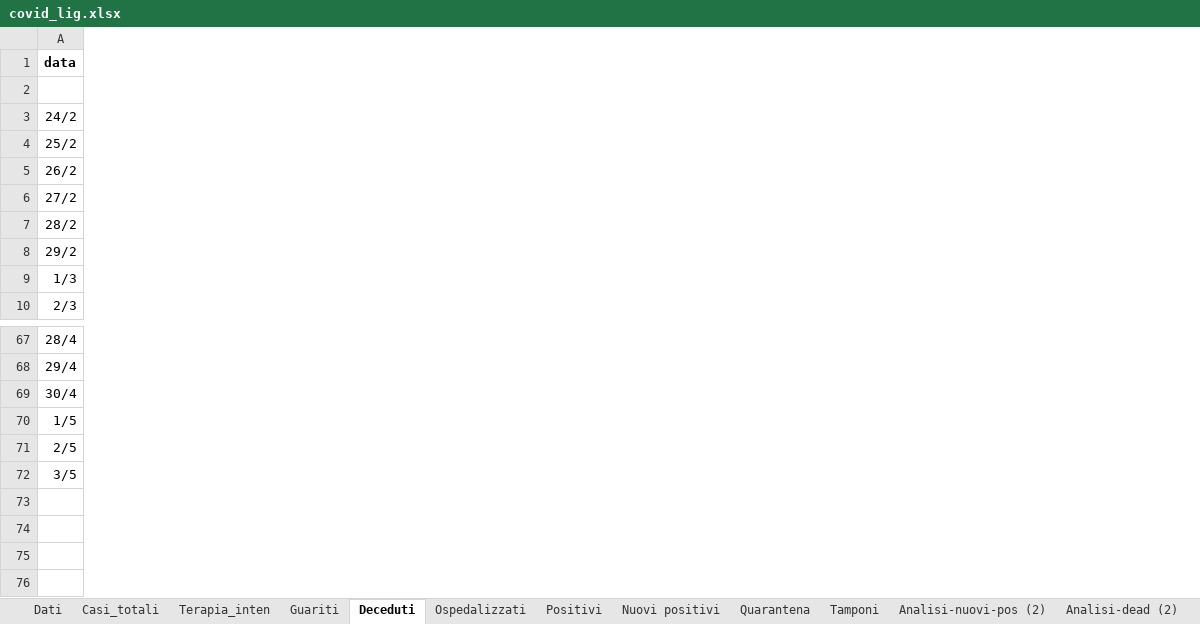
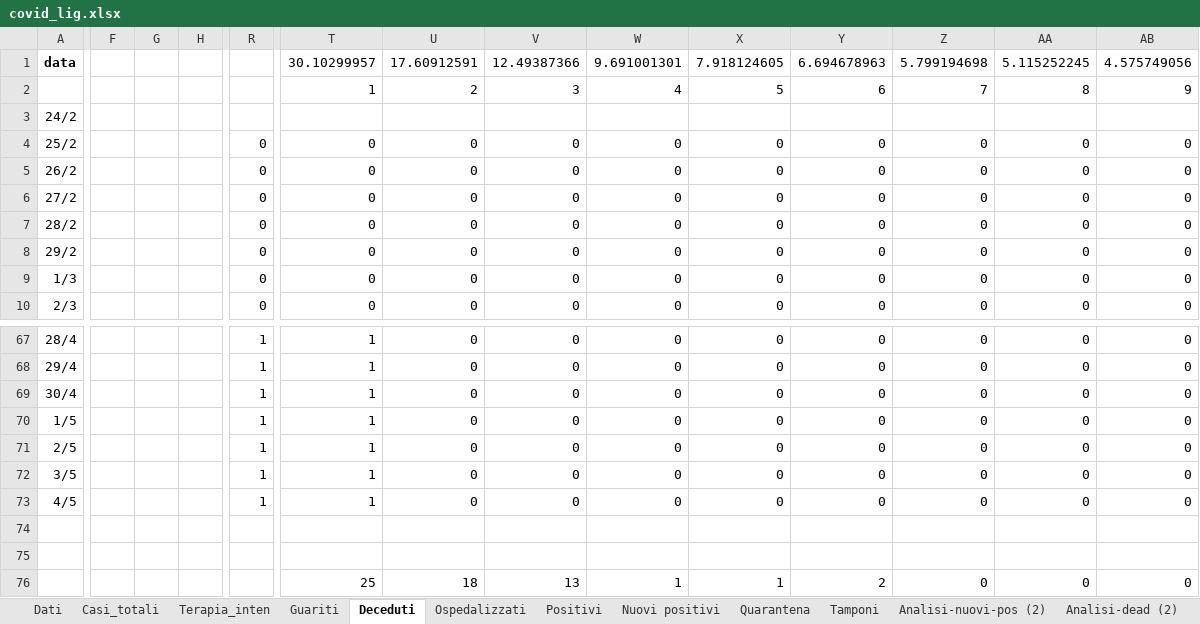
Before and after one commit to mattecarpa/Covid19, an Excel workbook: covid_lig.xlsx, sheet Deceduti, drawn as a sheet; only a part is shown, gaps mark what is left out; values as stored, in another font and other column widths than the file's, no borders; charts and pictures not drawn; rows hold the shown columns only; the diff covers the shown part only; the diff names each change by its address in the sheet, - before the commit and + after, or states it on an @@ line.

```diff
--- a/covid_lig.xlsx (sheet Deceduti)
+++ b/covid_lig.xlsx (sheet Deceduti)
+column F, empty
+column G, empty
+column H, empty
+column R, rows 4-10: all 0; rows 67-72: all 1
+column T, rows 1-10: 30.10299957 | 1 |  | 0 | 0 | 0 | 0 | 0 | 0 | 0; rows 67-72: all 1
+column U, rows 1-10: 17.60912591 | 2 |  | 0 | 0 | 0 | 0 | 0 | 0 | 0; rows 67-72: all 0
+column V, rows 1-10: 12.49387366 | 3 |  | 0 | 0 | 0 | 0 | 0 | 0 | 0; rows 67-72: all 0
+column W, rows 1-10: 9.691001301 | 4 |  | 0 | 0 | 0 | 0 | 0 | 0 | 0; rows 67-72: all 0
+column X, rows 1-10: 7.918124605 | 5 |  | 0 | 0 | 0 | 0 | 0 | 0 | 0; rows 67-72: all 0
+column Y, rows 1-10: 6.694678963 | 6 |  | 0 | 0 | 0 | 0 | 0 | 0 | 0; rows 67-72: all 0
+column Z, rows 1-10: 5.799194698 | 7 |  | 0 | 0 | 0 | 0 | 0 | 0 | 0; rows 67-72: all 0
+column AA, rows 1-10: 5.115252245 | 8 |  | 0 | 0 | 0 | 0 | 0 | 0 | 0; rows 67-72: all 0
+column AB, rows 1-10: 4.575749056 | 9 |  | 0 | 0 | 0 | 0 | 0 | 0 | 0; rows 67-72: all 0
-row 2: (empty)
+row 2:  |  |  |  |  | 1 | 2 | 3 | 4 | 5 | 6 | 7 | 8 | 9
+row 73: 4/5 |  |  |  | 1 | 1 | 0 | 0 | 0 | 0 | 0 | 0 | 0 | 0
+row 74: (empty)
+row 75: (empty)
+row 76:  |  |  |  |  | 25 | 18 | 13 | 1 | 1 | 2 | 0 | 0 | 0
```
Also changed, not shown: 10 added columns elsewhere in this sheet, sheet Nuovi positivi, sheet Dati, sheet Tamponi, sheet R0, sheet Terapia_inten, sheet Guariti, 7 more sheets, charts or pictures, covid_bilog.xlsx, covid_ita.xlsx.
